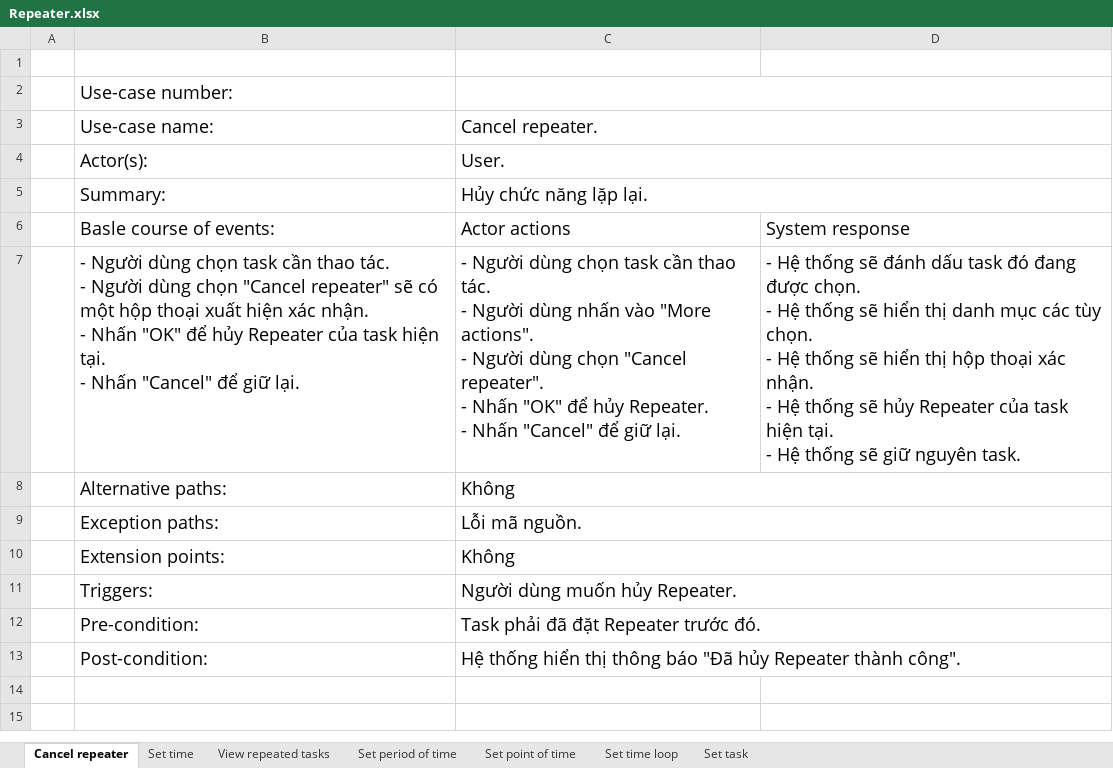
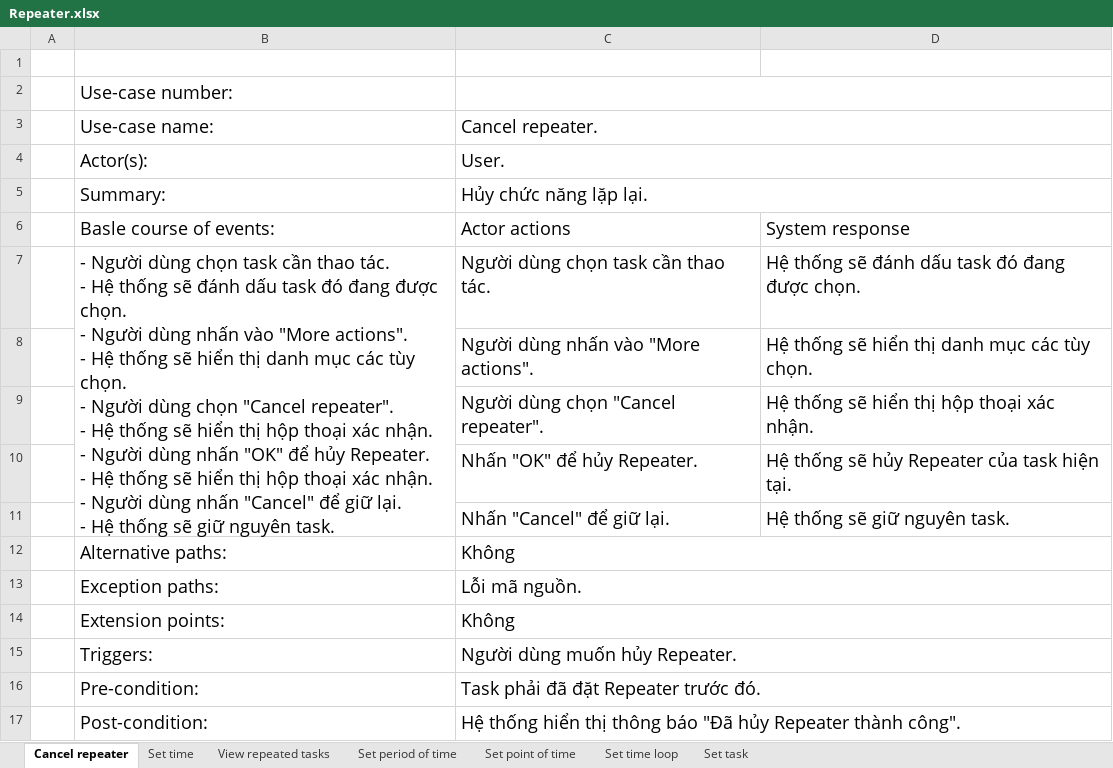
Before and after one commit to Merevoli-DatLuu/To-Do-App, an Excel workbook: ToDoApp-Doc/Document/Diagram/UseCase/Repeater/Repeater.xlsx, sheet Cancel repeater, drawn as a sheet; values as stored, in another font and other column widths than the file's, no borders; charts and pictures not drawn; removed rows and columns are numbered as before the commit, all else as after; ↵ is a line break in a cell; the diff names each change by its address in the sheet, - before the commit and + after, or states it on an @@ line.

Commit message:
[Modified]: Repeater.xlsx

```diff
--- a/ToDoApp-Doc/Document/Diagram/UseCase/Repeater/Repeater.xlsx (sheet Cancel repeater)
+++ b/ToDoApp-Doc/Document/Diagram/UseCase/Repeater/Repeater.xlsx (sheet Cancel repeater)
-row 7:  | - Người dùng chọn task cần thao tác. ↵ - Người dùng chọn "Cancel repeater" sẽ có một hộp thoại xuất hiện xác nhận. ↵ - Nhấn "OK" để hủy Repeater của task hiện tại. ↵ - Nhấn "Cancel" để giữ lại. | - Người dùng chọn task cần thao tác. ↵ - Người dùng nhấn vào "More actions". ↵ - Người dùng chọn "Cancel repeater". ↵ - Nhấn "OK" để hủy Repeater. ↵ - Nhấn "Cancel" để giữ lại. | - Hệ thống sẽ đánh dấu task đó đang được chọn. ↵ - Hệ thống sẽ hiển thị danh mục các tùy chọn. ↵ - Hệ thống sẽ hiển thị hộp thoại xác nhận. ↵ - Hệ thống sẽ hủy Repeater của task hiện tại. ↵ - Hệ thống sẽ giữ nguyên task.
+row 7:  | - Người dùng chọn task cần thao tác. ↵ - Hệ thống sẽ đánh dấu task đó đang được chọn. ↵ - Người dùng nhấn vào "More actions". ↵ - Hệ thống sẽ hiển thị danh mục các tùy chọn. ↵ - Người dùng chọn "Cancel repeater". ↵ - Hệ thống sẽ hiển thị hộp thoại xác nhận. ↵ - Người dùng nhấn "OK" để hủy Repeater. ↵ - Hệ thống sẽ hiển thị hộp thoại xác nhận. ↵ - Người dùng nhấn "Cancel" để giữ lại. ↵ - Hệ thống sẽ giữ nguyên task. | Người dùng chọn task cần thao tác. | Hệ thống sẽ đánh dấu task đó đang được chọn.
+row 8:  |  | Người dùng nhấn vào "More actions". | Hệ thống sẽ hiển thị danh mục các tùy chọn.
+row 9:  |  | Người dùng chọn "Cancel repeater". | Hệ thống sẽ hiển thị hộp thoại xác nhận.
+row 10:  |  | Nhấn "OK" để hủy Repeater. | Hệ thống sẽ hủy Repeater của task hiện tại.
+row 11:  |  | Nhấn "Cancel" để giữ lại. | Hệ thống sẽ giữ nguyên task.
```
Also changed, not shown: sheet Set point of time, sheet Set period of time, sheet Set time loop, sheet Set task, sheet Set time, sheet View repeated tasks.
